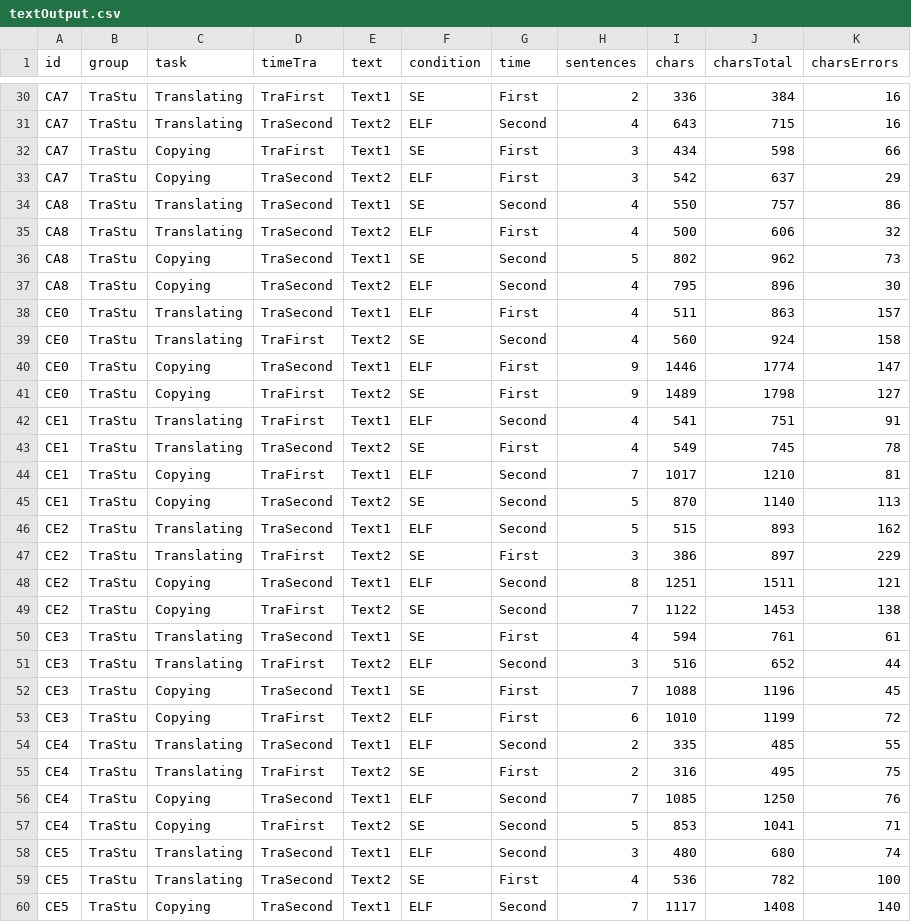
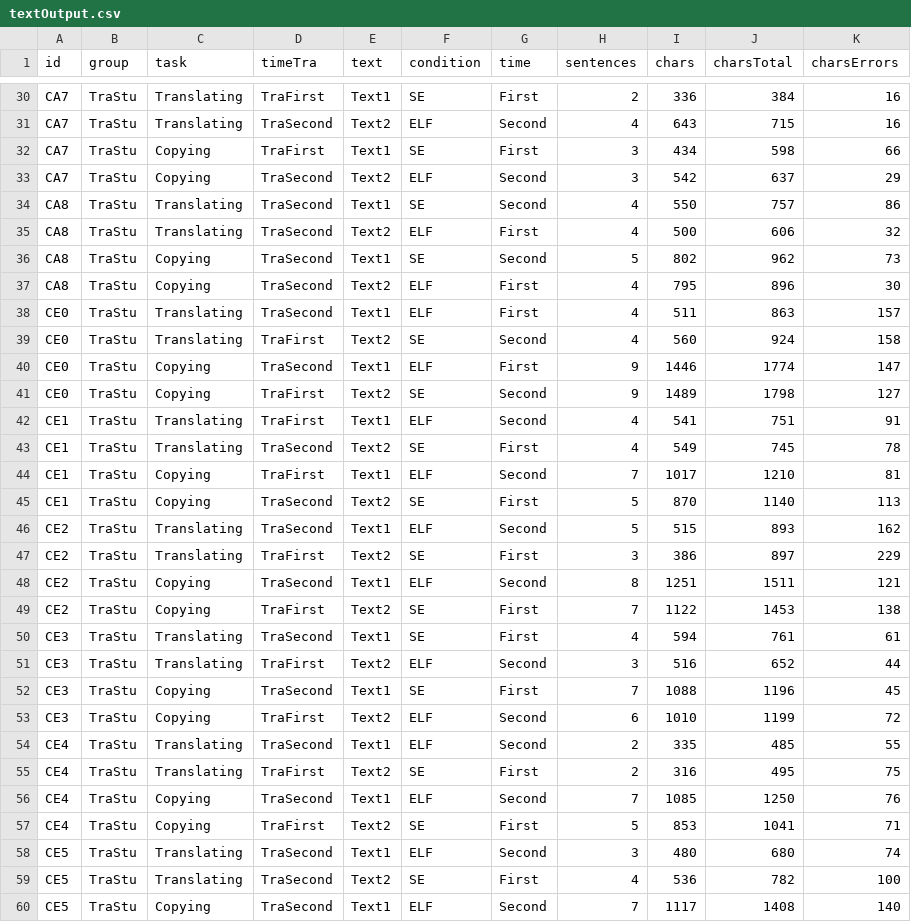
Before and after one commit to mkobi89/Translators, a CSV file: data/rawdata/textOutput.csv, drawn as a sheet; only a part is shown, gaps mark what is left out; the diff covers the shown part only.

```diff
--- a/data/rawdata/textOutput.csv
+++ b/data/rawdata/textOutput.csv
@@ -32,3 +32,3 @@ CA7;TraStu;Translating;TraSecond;Text2;ELF;Second;4;643;715;16
 CA7;TraStu;Copying;TraFirst;Text1;SE;First;3;434;598;66
-CA7;TraStu;Copying;TraSecond;Text2;ELF;First;3;542;637;29
+CA7;TraStu;Copying;TraSecond;Text2;ELF;Second;3;542;637;29
 CA8;TraStu;Translating;TraSecond;Text1;SE;Second;4;550;757;86
@@ -36,3 +36,3 @@ CA8;TraStu;Translating;TraSecond;Text2;ELF;First;4;500;606;32
 CA8;TraStu;Copying;TraSecond;Text1;SE;Second;5;802;962;73
-CA8;TraStu;Copying;TraSecond;Text2;ELF;Second;4;795;896;30
+CA8;TraStu;Copying;TraSecond;Text2;ELF;First;4;795;896;30
 CE0;TraStu;Translating;TraSecond;Text1;ELF;First;4;511;863;157
@@ -40,3 +40,3 @@ CE0;TraStu;Translating;TraFirst;Text2;SE;Second;4;560;924;158
 CE0;TraStu;Copying;TraSecond;Text1;ELF;First;9;1446;1774;147
-CE0;TraStu;Copying;TraFirst;Text2;SE;First;9;1489;1798;127
+CE0;TraStu;Copying;TraFirst;Text2;SE;Second;9;1489;1798;127
 CE1;TraStu;Translating;TraFirst;Text1;ELF;Second;4;541;751;91
@@ -44,3 +44,3 @@ CE1;TraStu;Translating;TraSecond;Text2;SE;First;4;549;745;78
 CE1;TraStu;Copying;TraFirst;Text1;ELF;Second;7;1017;1210;81
-CE1;TraStu;Copying;TraSecond;Text2;SE;Second;5;870;1140;113
+CE1;TraStu;Copying;TraSecond;Text2;SE;First;5;870;1140;113
 CE2;TraStu;Translating;TraSecond;Text1;ELF;Second;5;515;893;162
@@ -48,3 +48,3 @@ CE2;TraStu;Translating;TraFirst;Text2;SE;First;3;386;897;229
 CE2;TraStu;Copying;TraSecond;Text1;ELF;Second;8;1251;1511;121
-CE2;TraStu;Copying;TraFirst;Text2;SE;Second;7;1122;1453;138
+CE2;TraStu;Copying;TraFirst;Text2;SE;First;7;1122;1453;138
 CE3;TraStu;Translating;TraSecond;Text1;SE;First;4;594;761;61
@@ -52,3 +52,3 @@ CE3;TraStu;Translating;TraFirst;Text2;ELF;Second;3;516;652;44
 CE3;TraStu;Copying;TraSecond;Text1;SE;First;7;1088;1196;45
-CE3;TraStu;Copying;TraFirst;Text2;ELF;First;6;1010;1199;72
+CE3;TraStu;Copying;TraFirst;Text2;ELF;Second;6;1010;1199;72
 CE4;TraStu;Translating;TraSecond;Text1;ELF;Second;2;335;485;55
@@ -56,3 +56,3 @@ CE4;TraStu;Translating;TraFirst;Text2;SE;First;2;316;495;75
 CE4;TraStu;Copying;TraSecond;Text1;ELF;Second;7;1085;1250;76
-CE4;TraStu;Copying;TraFirst;Text2;SE;Second;5;853;1041;71
+CE4;TraStu;Copying;TraFirst;Text2;SE;First;5;853;1041;71
 CE5;TraStu;Translating;TraSecond;Text1;ELF;Second;3;480;680;74
```
Also changed, not shown: 63 edited cells elsewhere in this file, data/rawdata/hintergrund.csv, data/rawdata/psychometrics.csv, 47 other files.
